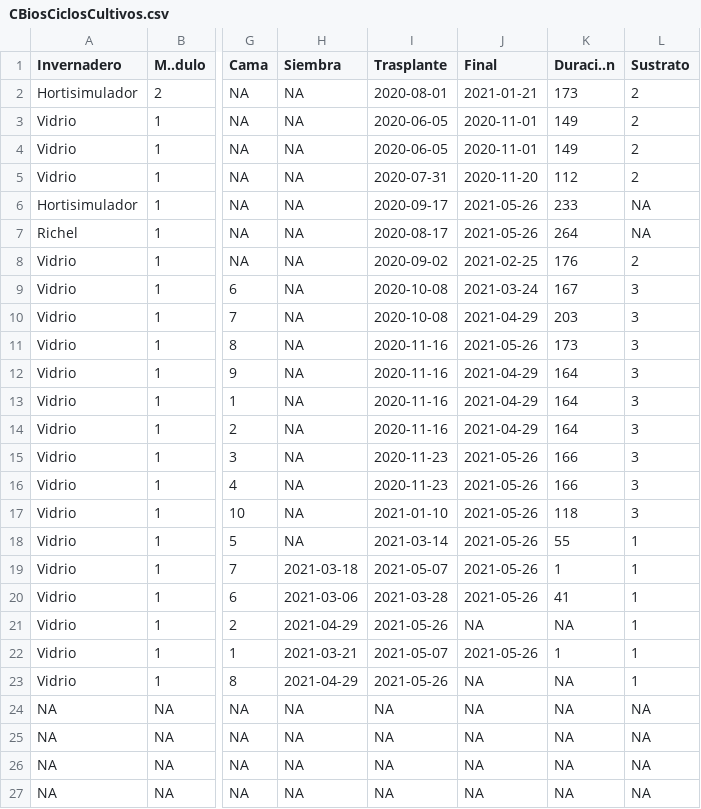
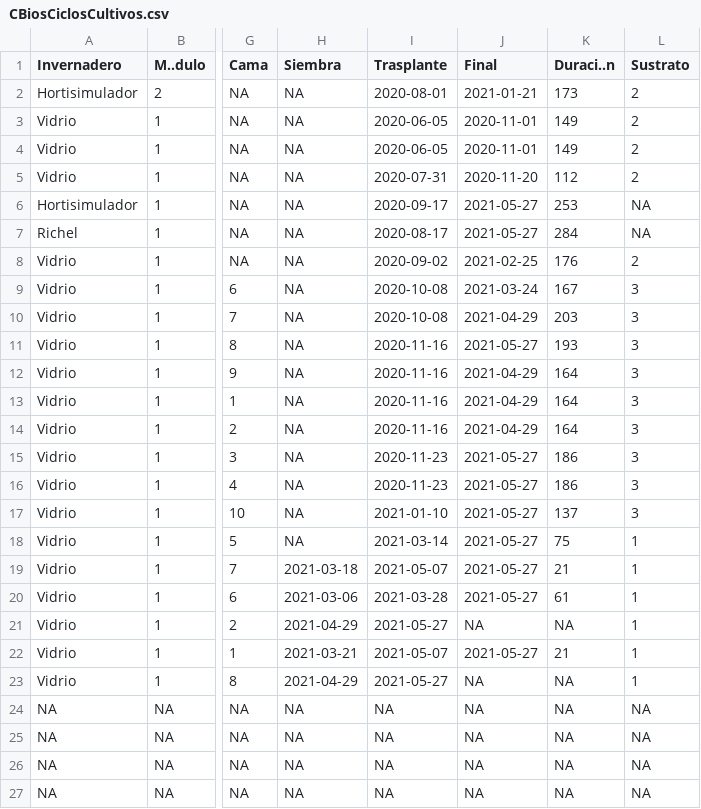
Before and after one commit to crbojaca/CBios, a CSV file: CBiosCiclosCultivos.csv, drawn as a sheet; only a part is shown, gaps mark what is left out; the diff names each change by its address in the sheet, - before the commit and + after, or states it on an @@ line.

```diff
--- a/CBiosCiclosCultivos.csv
+++ b/CBiosCiclosCultivos.csv
-J6:J7 (Final): 2021-05-26
+J6:J7 (Final): 2021-05-27
-K6 (Duraci..n): 233
+K6 (Duraci..n): 253
-K7 (Duraci..n): 264
+K7 (Duraci..n): 284
-J11 (Final): 2021-05-26
+J11 (Final): 2021-05-27
-K11 (Duraci..n): 173
+K11 (Duraci..n): 193
-J15:J20 (Final): 2021-05-26
+J15:J20 (Final): 2021-05-27
-K15:K16 (Duraci..n): 166
+K15:K16 (Duraci..n): 186
-K17 (Duraci..n): 118
+K17 (Duraci..n): 137
-K18 (Duraci..n): 55
+K18 (Duraci..n): 75
-K19 (Duraci..n): 1
+K19 (Duraci..n): 21
-K20 (Duraci..n): 41
+K20 (Duraci..n): 61
-I21 (Trasplante): 2021-05-26
+I21 (Trasplante): 2021-05-27
-J22 (Final): 2021-05-26
+J22 (Final): 2021-05-27
-K22 (Duraci..n): 1
+K22 (Duraci..n): 21
-I23 (Trasplante): 2021-05-26
+I23 (Trasplante): 2021-05-27
```
Also changed, not shown: CBiosControlHidroponia.csv, Ocati1ConsumoGas.csv, 1 other file.
